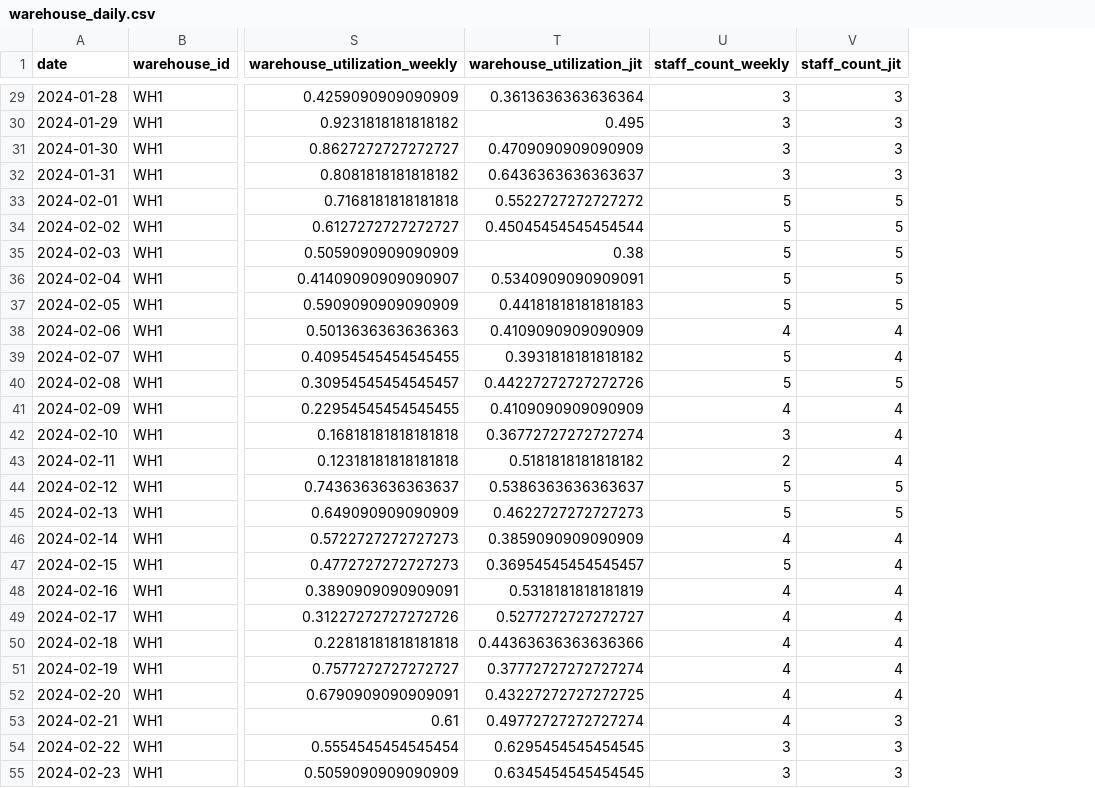
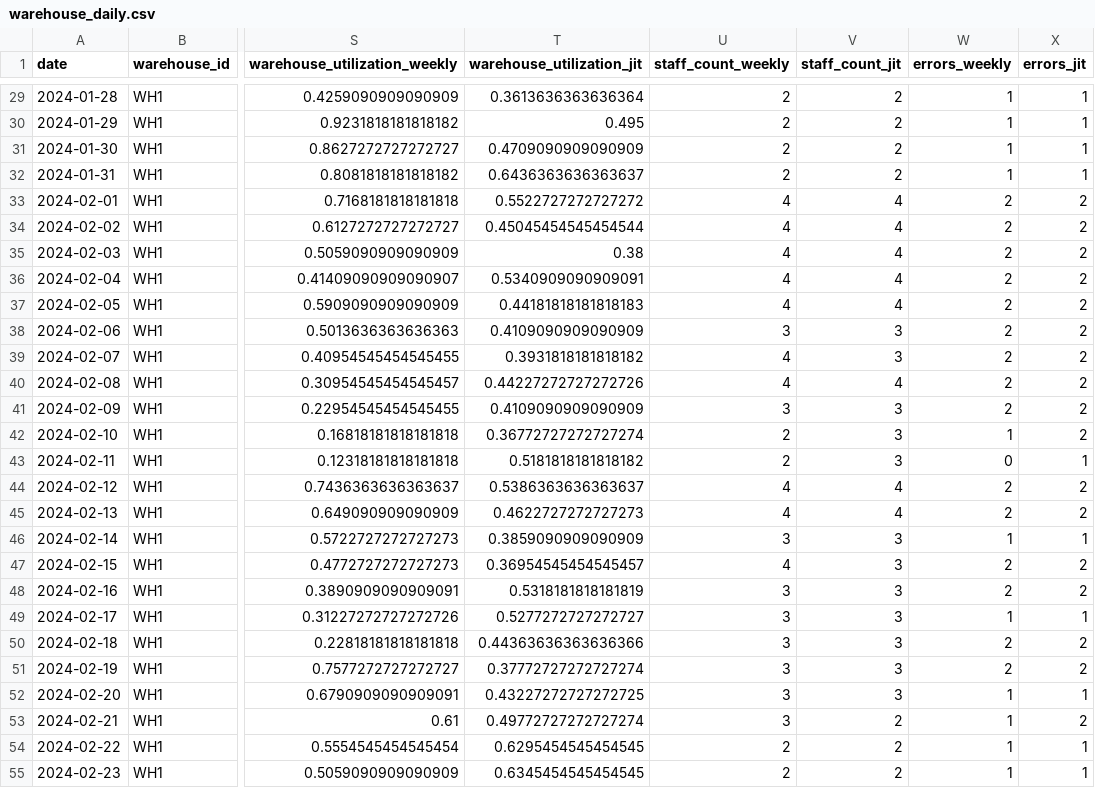
Before and after one commit to markus-pettersen/logistics-simulation, a CSV file: simulation/data/warehouse_daily.csv, drawn as a sheet; only a part is shown, gaps mark what is left out; the diff covers the shown part only; the diff names each change by its address in the sheet, - before the commit and + after, or states it on an @@ line.

```diff
--- a/simulation/data/warehouse_daily.csv
+++ b/simulation/data/warehouse_daily.csv
+column W (errors_weekly), rows 29-55: 1 | 1 | 1 | 1 | 2 | 2 | 2 | 2 | 2 | 2 | 2 | 2 | 2 | 1 | 0 | 2 | 2 | 1 | 2 | 2 | 1 | 2 | 2 | 1 | 1 | 1 | 1
+column X (errors_jit), rows 29-55: 1 | 1 | 1 | 1 | 2 | 2 | 2 | 2 | 2 | 2 | 2 | 2 | 2 | 2 | 1 | 2 | 2 | 1 | 2 | 2 | 1 | 2 | 2 | 1 | 2 | 1 | 1
-U29:U32 (staff_count_weekly): 3
+U29:U32 (staff_count_weekly): 2
-V29:V32 (staff_count_jit): 3
+V29:V32 (staff_count_jit): 2
-U33:U37 (staff_count_weekly): 5
+U33:U37 (staff_count_weekly): 4
-V33:V37 (staff_count_jit): 5
+V33:V37 (staff_count_jit): 4
-U38 (staff_count_weekly): 4
+U38 (staff_count_weekly): 3
-V38:V39 (staff_count_jit): 4
+V38:V39 (staff_count_jit): 3
-U39:U40 (staff_count_weekly): 5
+U39:U40 (staff_count_weekly): 4
-V40 (staff_count_jit): 5
+V40 (staff_count_jit): 4
-U41 (staff_count_weekly): 4
+U41 (staff_count_weekly): 3
-V41:V43 (staff_count_jit): 4
+V41:V43 (staff_count_jit): 3
-U42 (staff_count_weekly): 3
+U42 (staff_count_weekly): 2
-U44:U45 (staff_count_weekly): 5
+U44:U45 (staff_count_weekly): 4
-V44:V45 (staff_count_jit): 5
+V44:V45 (staff_count_jit): 4
-U46 (staff_count_weekly): 4
+U46 (staff_count_weekly): 3
-V46:V52 (staff_count_jit): 4
+V46:V52 (staff_count_jit): 3
-U47 (staff_count_weekly): 5
+U47 (staff_count_weekly): 4
-U48:U53 (staff_count_weekly): 4
+U48:U53 (staff_count_weekly): 3
-V53:V55 (staff_count_jit): 3
+V53:V55 (staff_count_jit): 2
-U54:U55 (staff_count_weekly): 3
+U54:U55 (staff_count_weekly): 2
```
Also changed, not shown: 126 edited cells elsewhere in this file, 3 other files.
